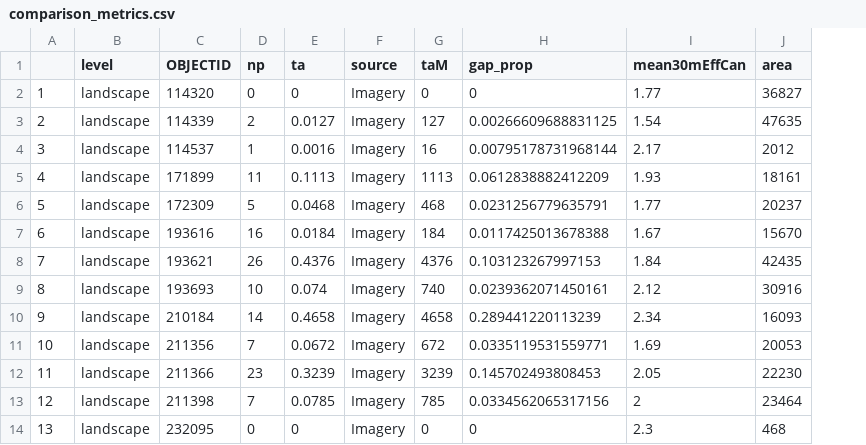
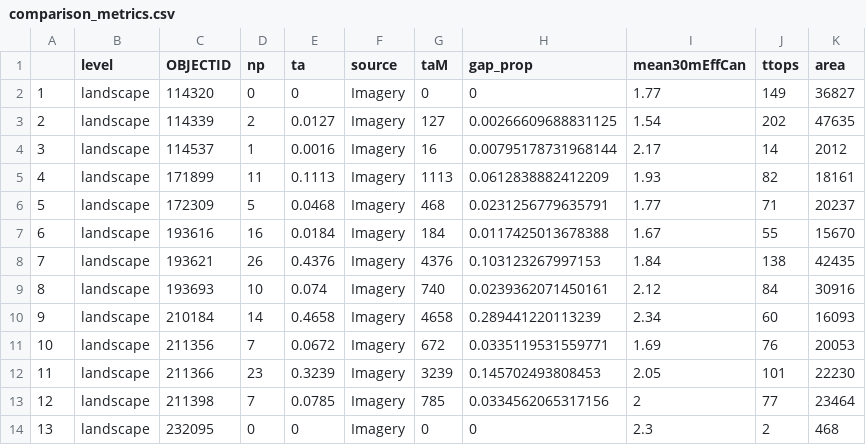
Before and after one commit to FR-LUES/ReForeSt, a CSV file: WP4/data/comparison_metrics.csv, drawn as a sheet; only a part is shown; the diff names each change by its address in the sheet, - before the commit and + after, or states it on an @@ line.

Commit message:
Added ttops calculations to WP4 scripts

```diff
--- a/WP4/data/comparison_metrics.csv
+++ b/WP4/data/comparison_metrics.csv
+column J (ttops), rows 2-14: 149 | 202 | 14 | 82 | 71 | 55 | 138 | 84 | 60 | 76 | 101 | 77 | 2
```
Also changed, not shown: 2 other files.
